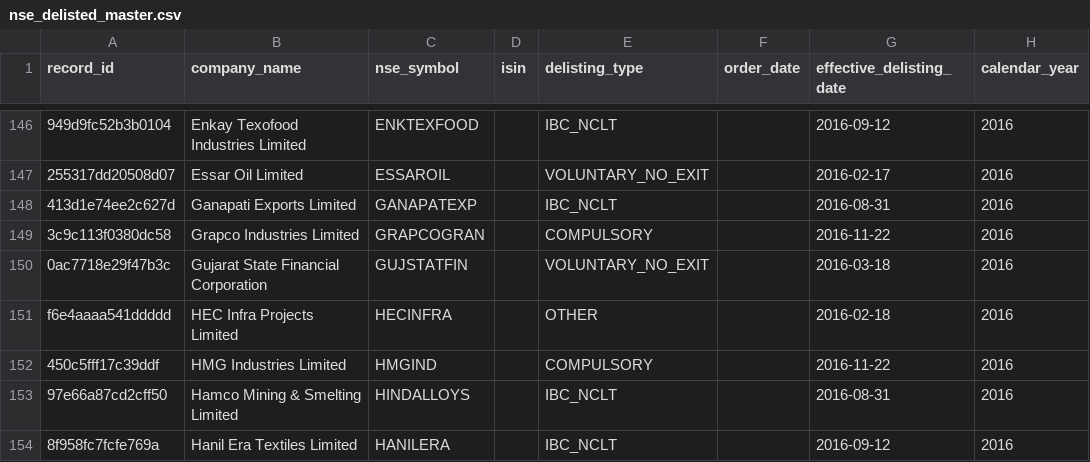
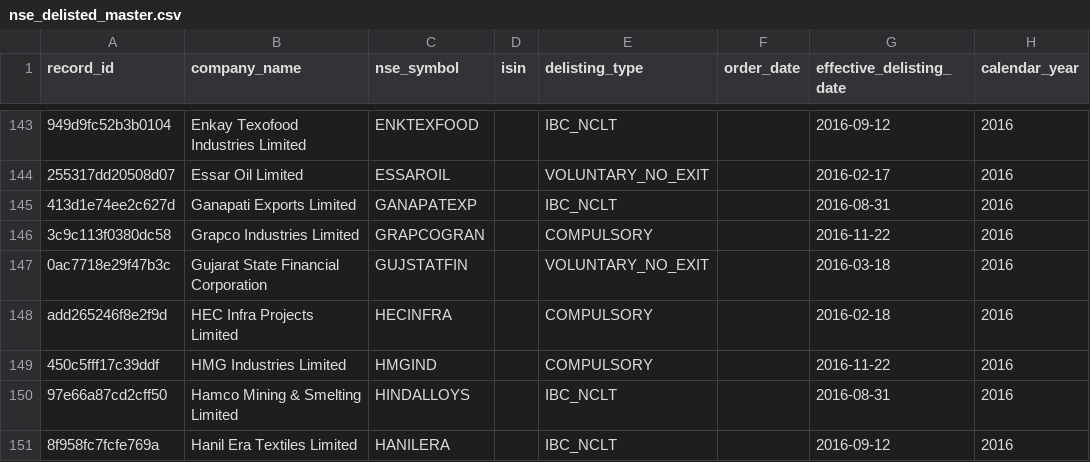
Before and after one commit to ArnavThapliyal/rag-unified, a CSV file: data/processed/nse_delisted_master.csv, drawn as a sheet; only a part is shown, gaps mark what is left out; addresses are those after the commit; the diff covers the shown part only; the diff names each change by its address in the sheet, - before the commit and + after, or states it on an @@ line.

Commit message:
Data: reparse — 509 records; 10 still-listed blue chips from a Factbook trading table and 2 eligibility-text rows removed; per-row types (COMPULSORY 233, OTHER 8); harvest batches 5-6

```diff
--- a/data/processed/nse_delisted_master.csv
+++ b/data/processed/nse_delisted_master.csv
-A148 (record_id): f6e4aaaa541ddddd
+A148 (record_id): add265246f8e2f9d
-E148 (delisting_type): OTHER
+E148 (delisting_type): COMPULSORY
```
Also changed, not shown: 12 removed rows and 50 edited cells elsewhere in this file, data/processed/priority_years_audit.csv, data/processed/proposed_delisting_leads.csv, 8 other files.
